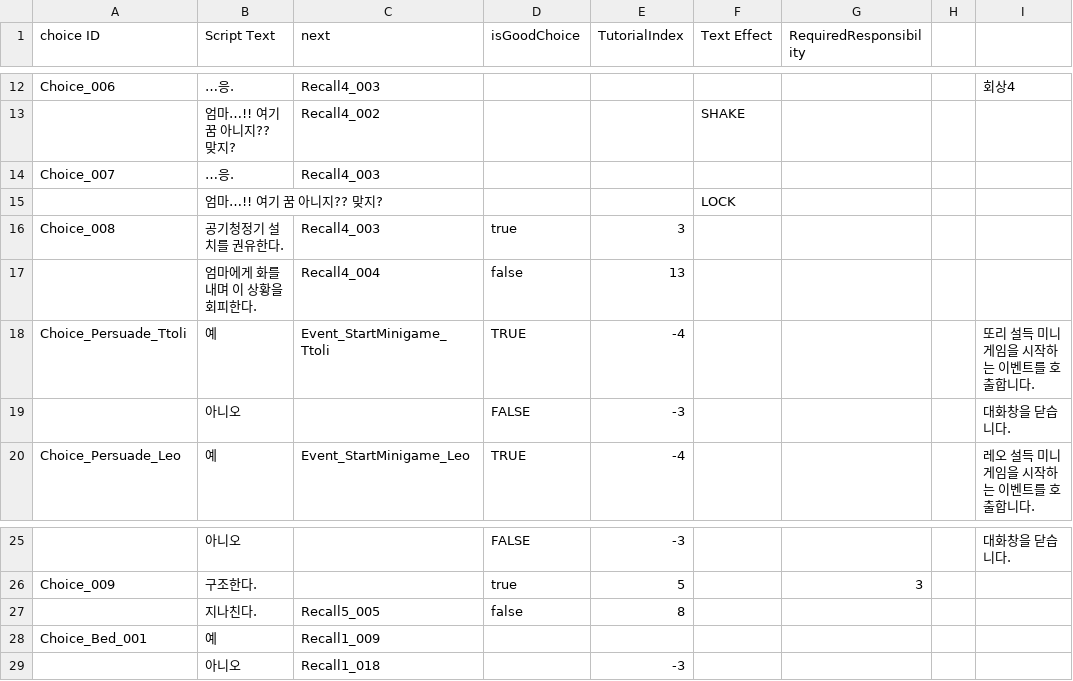
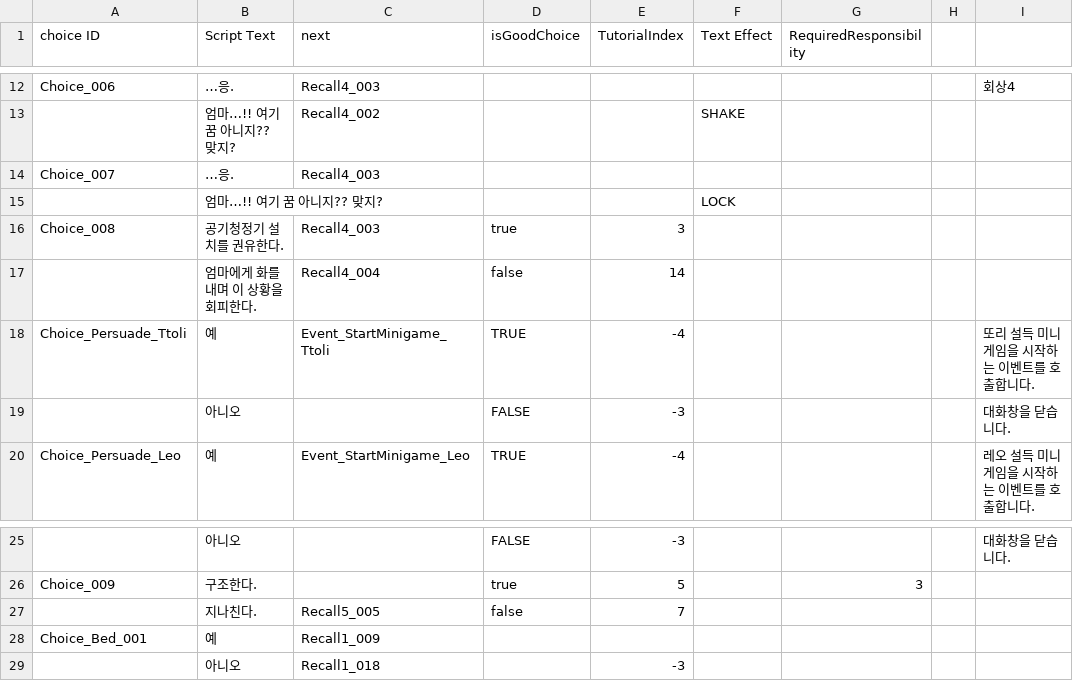
Before and after one commit to zen0113/FourFootsteps, a CSV file: Assets/Resources/Datas/choices.csv, drawn as a sheet; only a part is shown, gaps mark what is left out; the diff names each change by its address in the sheet, - before the commit and + after, or states it on an @@ line.

```diff
--- a/Assets/Resources/Datas/choices.csv
+++ b/Assets/Resources/Datas/choices.csv
-E17 (TutorialIndex): 13
+E17 (TutorialIndex): 14
-E27 (TutorialIndex): 8
+E27 (TutorialIndex): 7
```
Also changed, not shown: Assets/Resources/Datas/conditions.csv, Assets/Resources/Datas/dialogues.csv, 15 other files.
